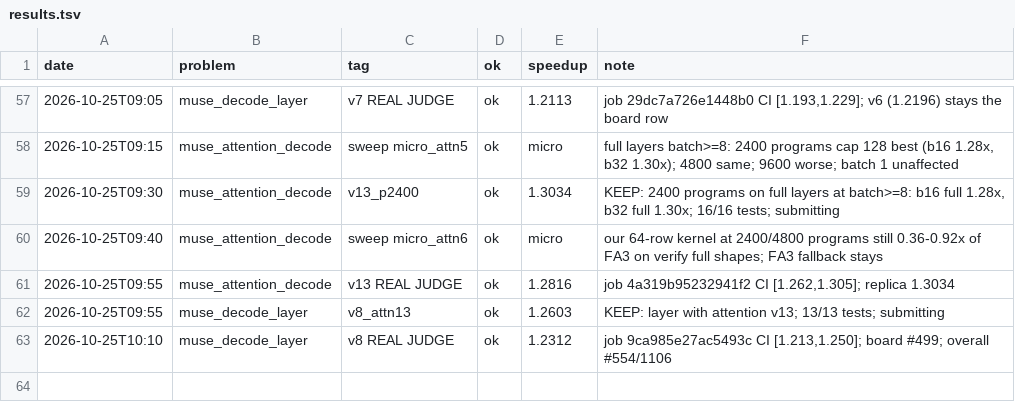
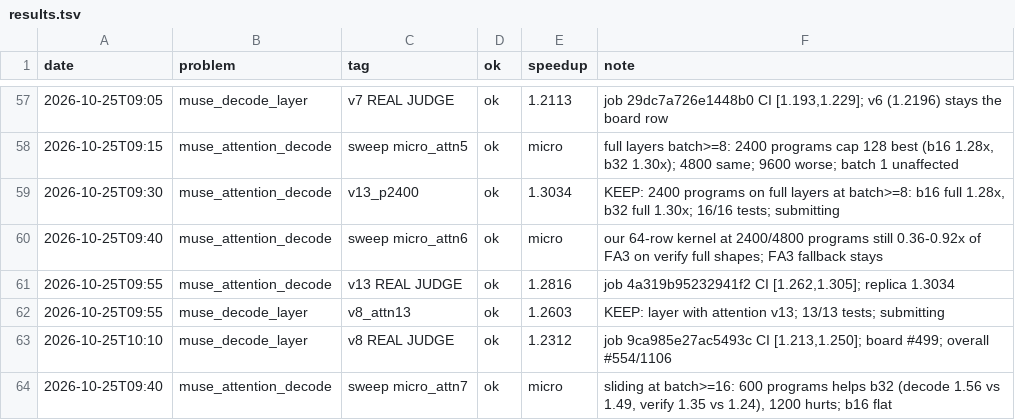
Before and after one commit to Ranoobaba/okc-campaign, a TSV file: results.tsv, drawn as a sheet; only a part is shown, gaps mark what is left out; the diff names each change by its address in the sheet, - before the commit and + after, or states it on an @@ line.

Commit message:
attention v14: 600 programs on sliding layers at batch >= 32

```diff
--- a/results.tsv
+++ b/results.tsv
+row 64: 2026-10-25T09:40 | muse_attention_decode | sweep micro_attn7 | ok | micro | sliding at batch>=16: 600 programs helps b32 (decode 1.56 vs 1.49, verify 1.35 vs 1.24), 1200 hurts; b16 flat
```
Also changed, not shown: 4 other files.
